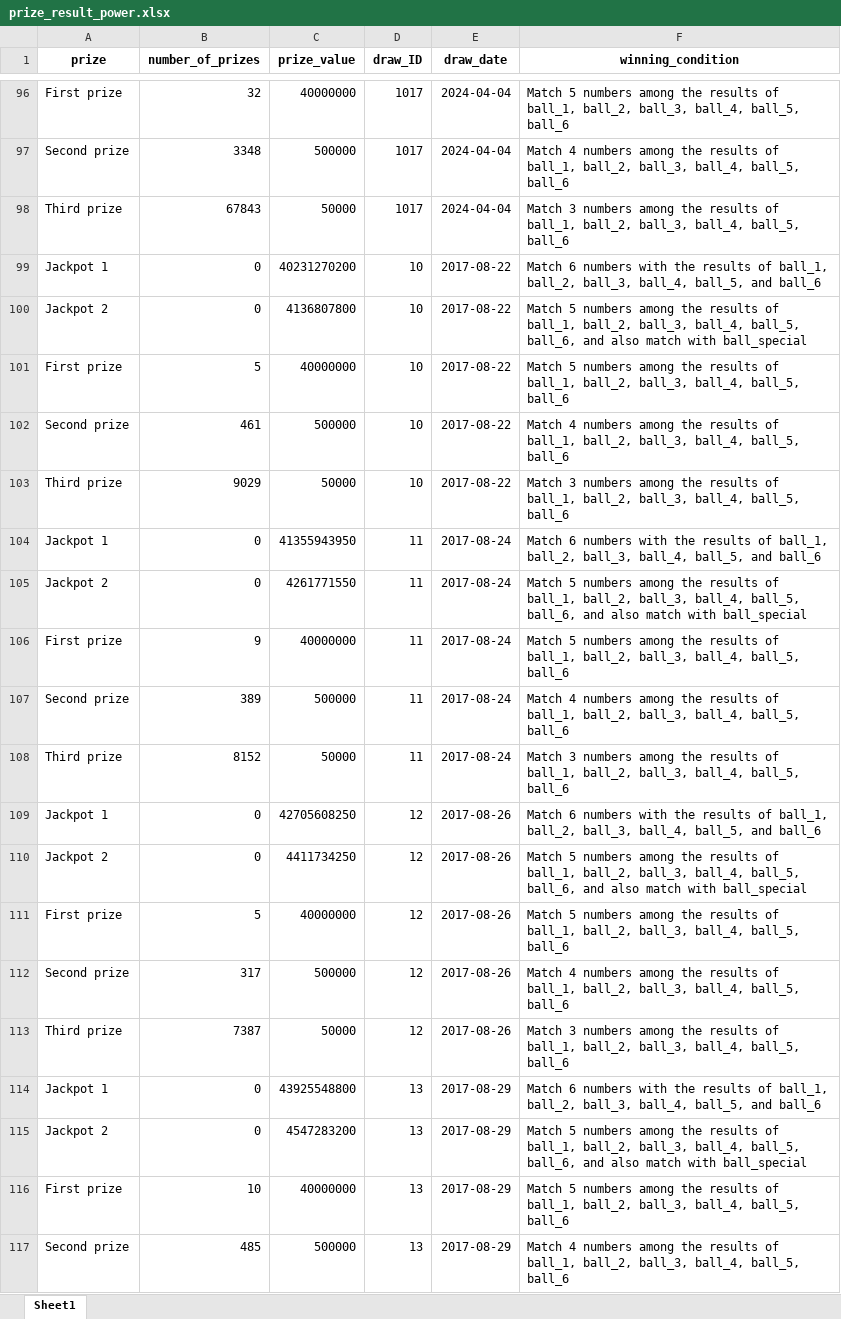
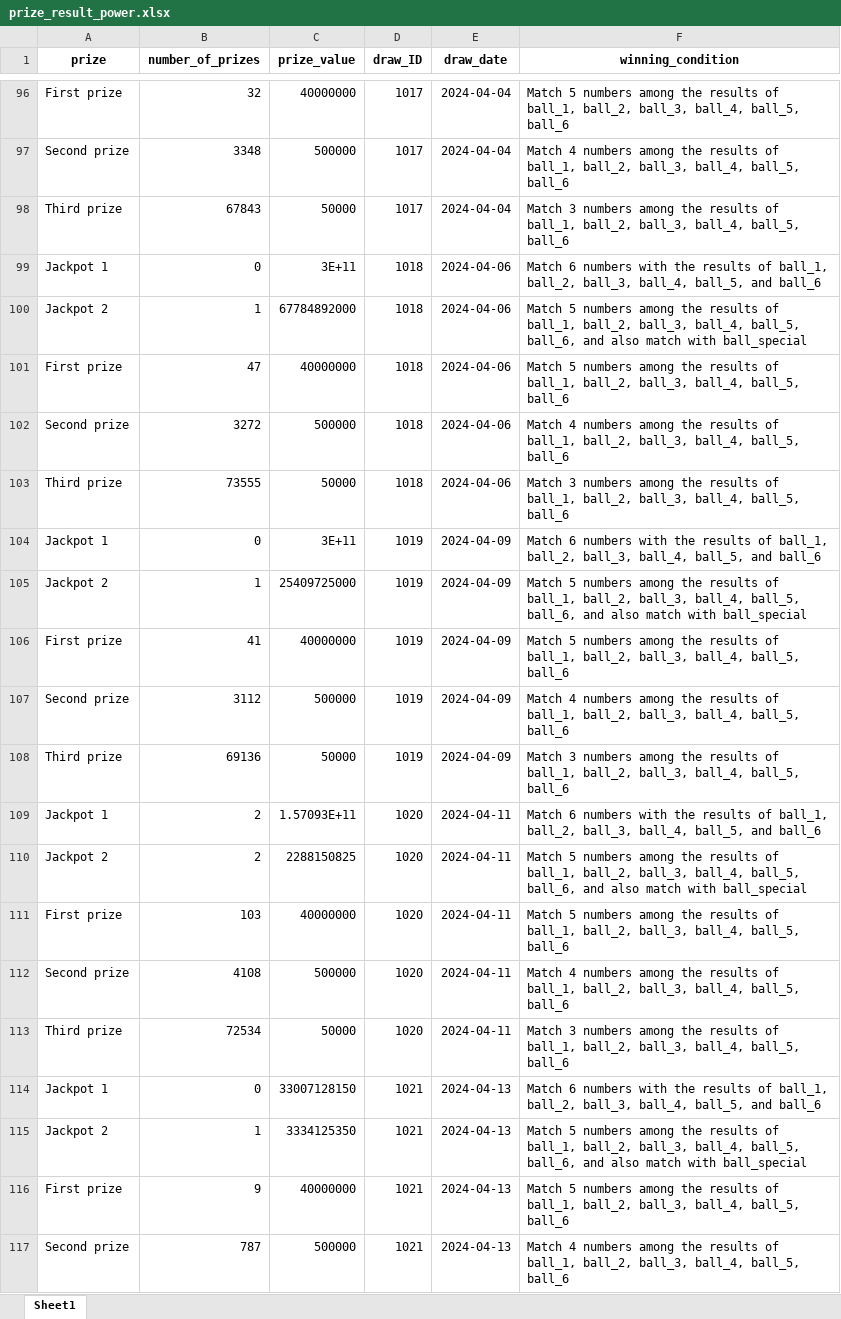
Before and after one commit to WhiteKingDataScience/Crawl_Analyst_And_Predict_Vietlott, an Excel workbook: Data/prize_result_power.xlsx, sheet Sheet1, drawn as a sheet; only a part is shown, gaps mark what is left out; the shorter side is filled out with more unchanged rows; values as stored, in another font and other column widths than the file's, no borders; the diff covers the shown part only; the diff names each change by its address in the sheet, - before the commit and + after, or states it on an @@ line.

Commit message:
Add new file data

```diff
--- a/Data/prize_result_power.xlsx (sheet Sheet1)
+++ b/Data/prize_result_power.xlsx (sheet Sheet1)
+row 99: Jackpot 1 | 0 | 3E+11 | 1018 | 2024-04-06 | Match 6 numbers with the results of ball_1, ball_2, ball_3, ball_4, ball_5, and ball_6
+row 100: Jackpot 2 | 1 | 67784892000 | 1018 | 2024-04-06 | Match 5 numbers among the results of ball_1, ball_2, ball_3, ball_4, ball_5, ball_6, and also match with ball_special
+row 101: First prize | 47 | 40000000 | 1018 | 2024-04-06 | Match 5 numbers among the results of ball_1, ball_2, ball_3, ball_4, ball_5, ball_6
+row 102: Second prize | 3272 | 500000 | 1018 | 2024-04-06 | Match 4 numbers among the results of ball_1, ball_2, ball_3, ball_4, ball_5, ball_6
+row 103: Third prize | 73555 | 50000 | 1018 | 2024-04-06 | Match 3 numbers among the results of ball_1, ball_2, ball_3, ball_4, ball_5, ball_6
+row 104: Jackpot 1 | 0 | 3E+11 | 1019 | 2024-04-09 | Match 6 numbers with the results of ball_1, ball_2, ball_3, ball_4, ball_5, and ball_6
+row 105: Jackpot 2 | 1 | 25409725000 | 1019 | 2024-04-09 | Match 5 numbers among the results of ball_1, ball_2, ball_3, ball_4, ball_5, ball_6, and also match with ball_special
+row 106: First prize | 41 | 40000000 | 1019 | 2024-04-09 | Match 5 numbers among the results of ball_1, ball_2, ball_3, ball_4, ball_5, ball_6
+row 107: Second prize | 3112 | 500000 | 1019 | 2024-04-09 | Match 4 numbers among the results of ball_1, ball_2, ball_3, ball_4, ball_5, ball_6
+row 108: Third prize | 69136 | 50000 | 1019 | 2024-04-09 | Match 3 numbers among the results of ball_1, ball_2, ball_3, ball_4, ball_5, ball_6
+row 109: Jackpot 1 | 2 | 1.57093E+11 | 1020 | 2024-04-11 | Match 6 numbers with the results of ball_1, ball_2, ball_3, ball_4, ball_5, and ball_6
+row 110: Jackpot 2 | 2 | 2288150825 | 1020 | 2024-04-11 | Match 5 numbers among the results of ball_1, ball_2, ball_3, ball_4, ball_5, ball_6, and also match with ball_special
+row 111: First prize | 103 | 40000000 | 1020 | 2024-04-11 | Match 5 numbers among the results of ball_1, ball_2, ball_3, ball_4, ball_5, ball_6
+row 112: Second prize | 4108 | 500000 | 1020 | 2024-04-11 | Match 4 numbers among the results of ball_1, ball_2, ball_3, ball_4, ball_5, ball_6
+row 113: Third prize | 72534 | 50000 | 1020 | 2024-04-11 | Match 3 numbers among the results of ball_1, ball_2, ball_3, ball_4, ball_5, ball_6
+row 114: Jackpot 1 | 0 | 33007128150 | 1021 | 2024-04-13 | Match 6 numbers with the results of ball_1, ball_2, ball_3, ball_4, ball_5, and ball_6
+row 115: Jackpot 2 | 1 | 3334125350 | 1021 | 2024-04-13 | Match 5 numbers among the results of ball_1, ball_2, ball_3, ball_4, ball_5, ball_6, and also match with ball_special
+row 116: First prize | 9 | 40000000 | 1021 | 2024-04-13 | Match 5 numbers among the results of ball_1, ball_2, ball_3, ball_4, ball_5, ball_6
+row 117: Second prize | 787 | 500000 | 1021 | 2024-04-13 | Match 4 numbers among the results of ball_1, ball_2, ball_3, ball_4, ball_5, ball_6
```
Also changed, not shown: 11 added rows elsewhere in this sheet, Data/draw_result_mega.xlsx, Data/draw_result_power.xlsx, 5 other files.
